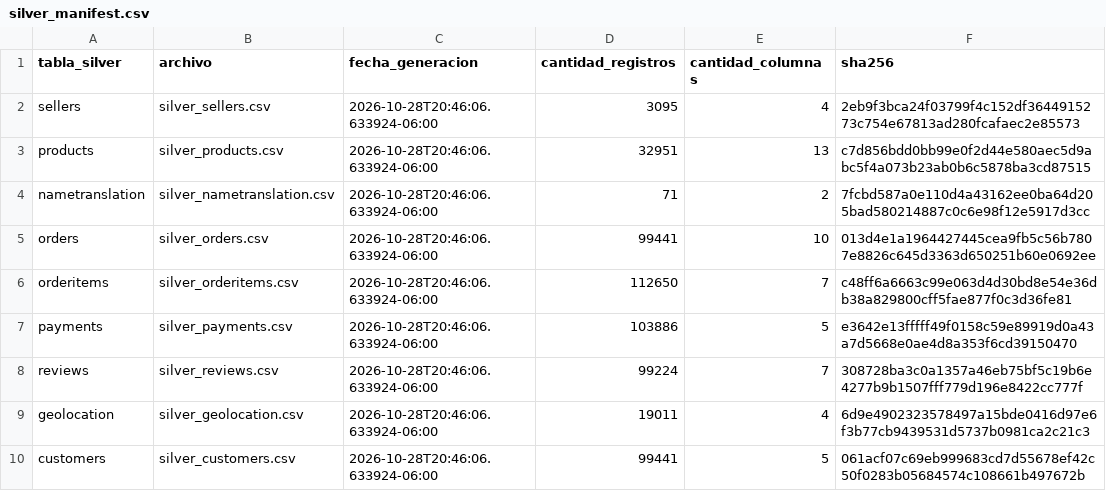
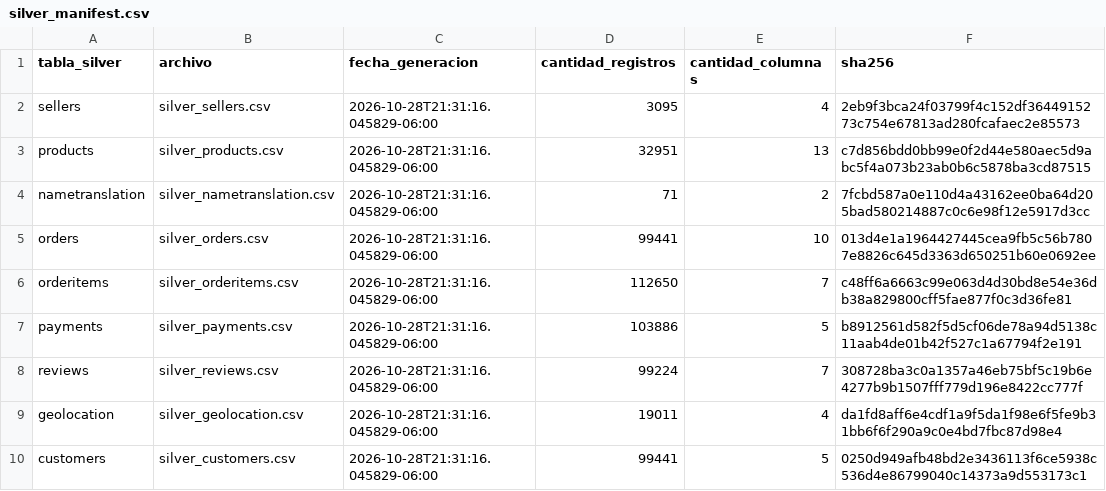
Before and after one commit to Sebasbg20/ProyectoRiesgoTardio, a CSV file: Data/Curated/silver_manifest.csv, drawn as a sheet.

```diff
--- a/Data/Curated/silver_manifest.csv
+++ b/Data/Curated/silver_manifest.csv
@@ -1,10 +1,10 @@
 tabla_silver,archivo,fecha_generacion,cantidad_registros,cantidad_columnas,sha256
-sellers,silver_sellers.csv,2026-10-28T20:46:06.633924-06:00,3095,4,2eb9f3bca24f03799f4c152df3644915273c754e67813ad280fcafaec2e85573
-products,silver_products.csv,2026-10-28T20:46:06.633924-06:00,32951,13,c7d856bdd0bb99e0f2d44e580aec5d9abc5f4a073b23ab0b6c5878ba3cd87515
-nametranslation,silver_nametranslation.csv,2026-10-28T20:46:06.633924-06:00,71,2,7fcbd587a0e110d4a43162ee0ba64d205bad580214887c0c6e98f12e5917d3cc
-orders,silver_orders.csv,2026-10-28T20:46:06.633924-06:00,99441,10,013d4e1a1964427445cea9fb5c56b7807e8826c645d3363d650251b60e0692ee
-orderitems,silver_orderitems.csv,2026-10-28T20:46:06.633924-06:00,112650,7,c48ff6a6663c99e063d4d30bd8e54e36db38a829800cff5fae877f0c3d36fe81
-payments,silver_payments.csv,2026-10-28T20:46:06.633924-06:00,103886,5,e3642e13fffff49f0158c59e89919d0a43a7d5668e0ae4d8a353f6cd39150470
-reviews,silver_reviews.csv,2026-10-28T20:46:06.633924-06:00,99224,7,308728ba3c0a1357a46eb75bf5c19b6e4277b9b1507fff779d196e8422cc777f
-geolocation,silver_geolocation.csv,2026-10-28T20:46:06.633924-06:00,19011,4,6d9e4902323578497a15bde0416d97e6f3b77cb9439531d5737b0981ca2c21c3
-customers,silver_customers.csv,2026-10-28T20:46:06.633924-06:00,99441,5,061acf07c69eb999683cd7d55678ef42c50f0283b05684574c108661b497672b
+sellers,silver_sellers.csv,2026-10-28T21:31:16.045829-06:00,3095,4,2eb9f3bca24f03799f4c152df3644915273c754e67813ad280fcafaec2e85573
+products,silver_products.csv,2026-10-28T21:31:16.045829-06:00,32951,13,c7d856bdd0bb99e0f2d44e580aec5d9abc5f4a073b23ab0b6c5878ba3cd87515
+nametranslation,silver_nametranslation.csv,2026-10-28T21:31:16.045829-06:00,71,2,7fcbd587a0e110d4a43162ee0ba64d205bad580214887c0c6e98f12e5917d3cc
+orders,silver_orders.csv,2026-10-28T21:31:16.045829-06:00,99441,10,013d4e1a1964427445cea9fb5c56b7807e8826c645d3363d650251b60e0692ee
+orderitems,silver_orderitems.csv,2026-10-28T21:31:16.045829-06:00,112650,7,c48ff6a6663c99e063d4d30bd8e54e36db38a829800cff5fae877f0c3d36fe81
+payments,silver_payments.csv,2026-10-28T21:31:16.045829-06:00,103886,5,b8912561d582f5d5cf06de78a94d5138c11aab4de01b42f527c1a67794f2e191
+reviews,silver_reviews.csv,2026-10-28T21:31:16.045829-06:00,99224,7,308728ba3c0a1357a46eb75bf5c19b6e4277b9b1507fff779d196e8422cc777f
+geolocation,silver_geolocation.csv,2026-10-28T21:31:16.045829-06:00,19011,4,da1fd8aff6e4cdf1a9f5da1f98e6f5fe9b31bb6f6f290a9c0e4bd7fbc87d98e4
+customers,silver_customers.csv,2026-10-28T21:31:16.045829-06:00,99441,5,0250d949afb48bd2e3436113f6ce5938c536d4e86799040c14373a9d553173c1
```
Also changed, not shown: Data/Curated/silver_geolocation.csv, 4 other files.
